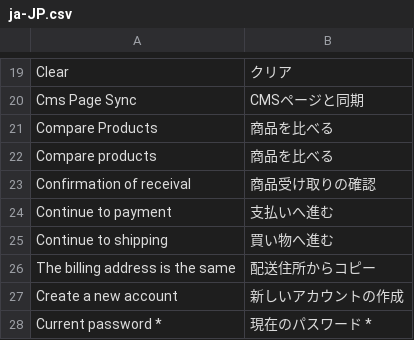
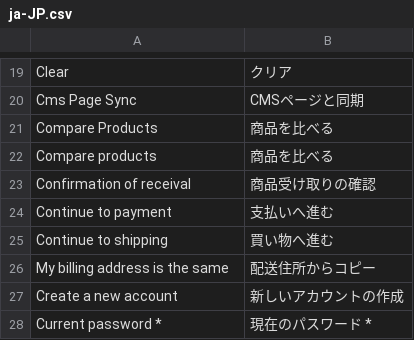
Before and after one commit to Danail-Irinkov/vue-storefront, a CSV file: core/i18n/resource/i18n/ja-JP.csv, drawn as a sheet; only a part is shown, gaps mark what is left out.

```diff
--- a/core/i18n/resource/i18n/ja-JP.csv
+++ b/core/i18n/resource/i18n/ja-JP.csv
@@ -25,3 +25,3 @@
 "Continue to shipping","買い物へ進む"
-"The billing address is the same","配送住所からコピー"
+"My billing address is the same","配送住所からコピー"
 "Create a new account","新しいアカウントの作成"
```
Also changed, not shown: src/themes/default-procc/resource/i18n/ar-SY.csv, src/themes/default-procc/resource/i18n/cs-CZ.csv, 19 other files.
